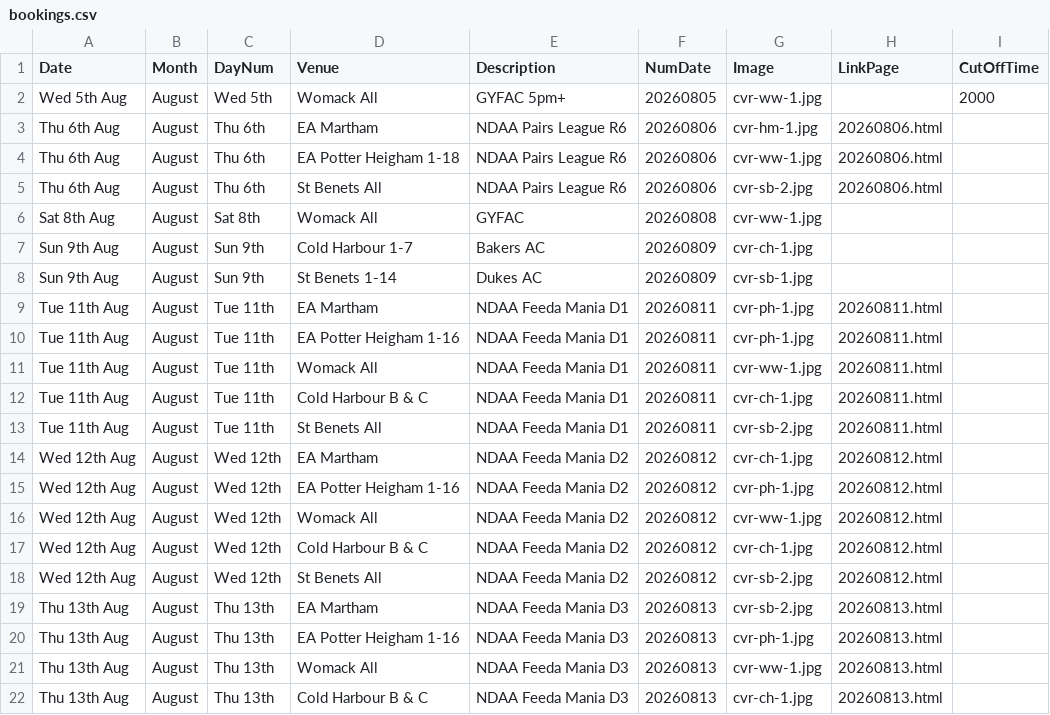
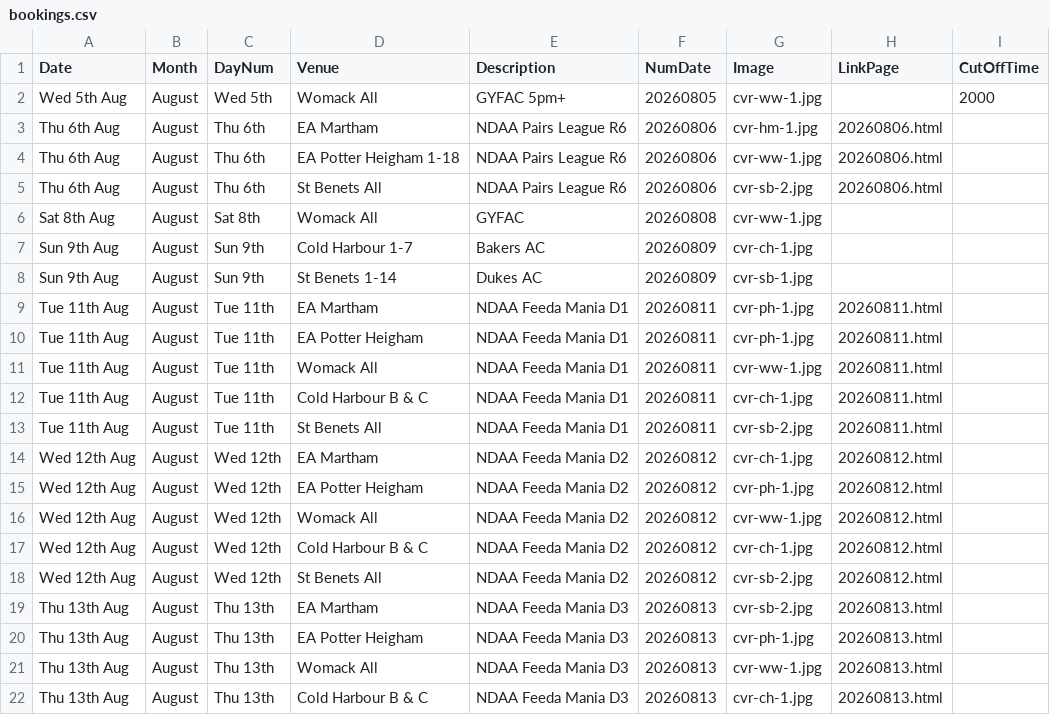
Before and after one commit to ndaa-developer/ndaa-release-two, a CSV file: _data/bookings.csv, drawn as a sheet; only a part is shown.

```diff
--- a/_data/bookings.csv
+++ b/_data/bookings.csv
@@ -9,3 +9,3 @@ Sun 9th Aug,August,Sun 9th,St Benets 1-14,Dukes AC,20260809,cvr-sb-1.jpg,,
 Tue 11th Aug,August,Tue 11th,EA Martham,NDAA Feeda Mania D1,20260811,cvr-ph-1.jpg,20260811.html,
-Tue 11th Aug,August,Tue 11th,EA Potter Heigham 1-16,NDAA Feeda Mania D1,20260811,cvr-ph-1.jpg,20260811.html,
+Tue 11th Aug,August,Tue 11th,EA Potter Heigham,NDAA Feeda Mania D1,20260811,cvr-ph-1.jpg,20260811.html,
 Tue 11th Aug,August,Tue 11th,Womack All,NDAA Feeda Mania D1,20260811,cvr-ww-1.jpg,20260811.html,
@@ -14,3 +14,3 @@ Tue 11th Aug,August,Tue 11th,St Benets All,NDAA Feeda Mania D1,20260811,cvr-sb-2
 Wed 12th Aug,August,Wed 12th,EA Martham,NDAA Feeda Mania D2,20260812,cvr-ch-1.jpg,20260812.html,
-Wed 12th Aug,August,Wed 12th,EA Potter Heigham 1-16,NDAA Feeda Mania D2,20260812,cvr-ph-1.jpg,20260812.html,
+Wed 12th Aug,August,Wed 12th,EA Potter Heigham,NDAA Feeda Mania D2,20260812,cvr-ph-1.jpg,20260812.html,
 Wed 12th Aug,August,Wed 12th,Womack All,NDAA Feeda Mania D2,20260812,cvr-ww-1.jpg,20260812.html,
@@ -19,3 +19,3 @@ Wed 12th Aug,August,Wed 12th,St Benets All,NDAA Feeda Mania D2,20260812,cvr-sb-2
 Thu 13th Aug,August,Thu 13th,EA Martham,NDAA Feeda Mania D3,20260813,cvr-sb-2.jpg,20260813.html,
-Thu 13th Aug,August,Thu 13th,EA Potter Heigham 1-16,NDAA Feeda Mania D3,20260813,cvr-ph-1.jpg,20260813.html,
+Thu 13th Aug,August,Thu 13th,EA Potter Heigham,NDAA Feeda Mania D3,20260813,cvr-ph-1.jpg,20260813.html,
 Thu 13th Aug,August,Thu 13th,Womack All,NDAA Feeda Mania D3,20260813,cvr-ww-1.jpg,20260813.html,
```
Also changed, not shown: _data/matches.csv.
